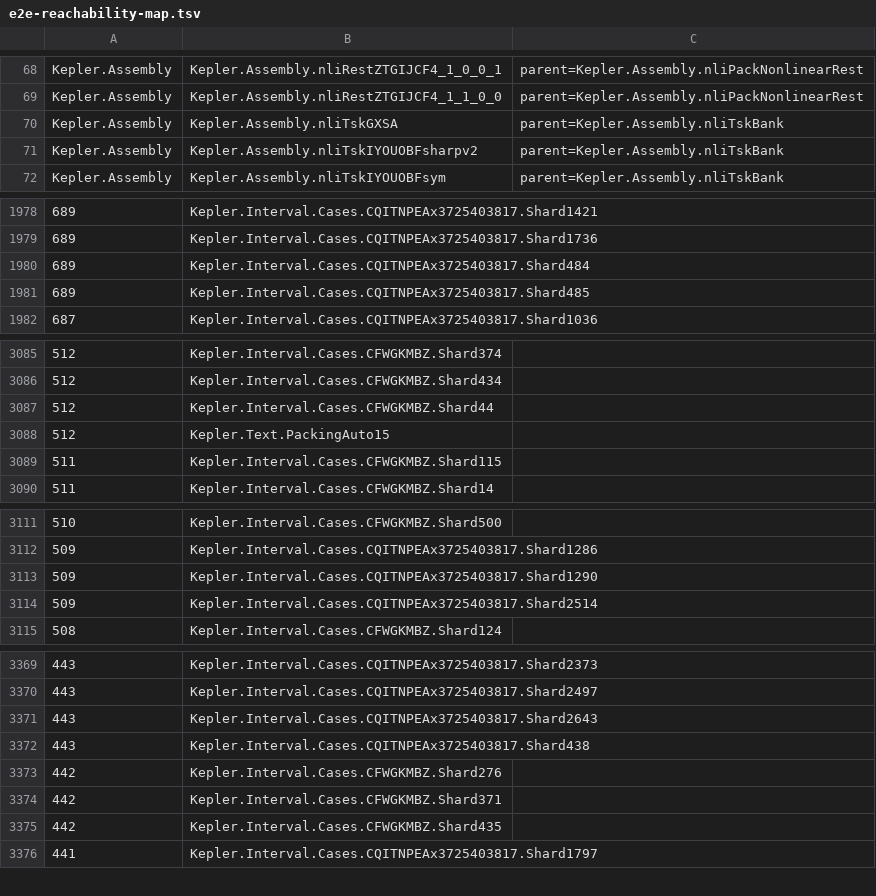
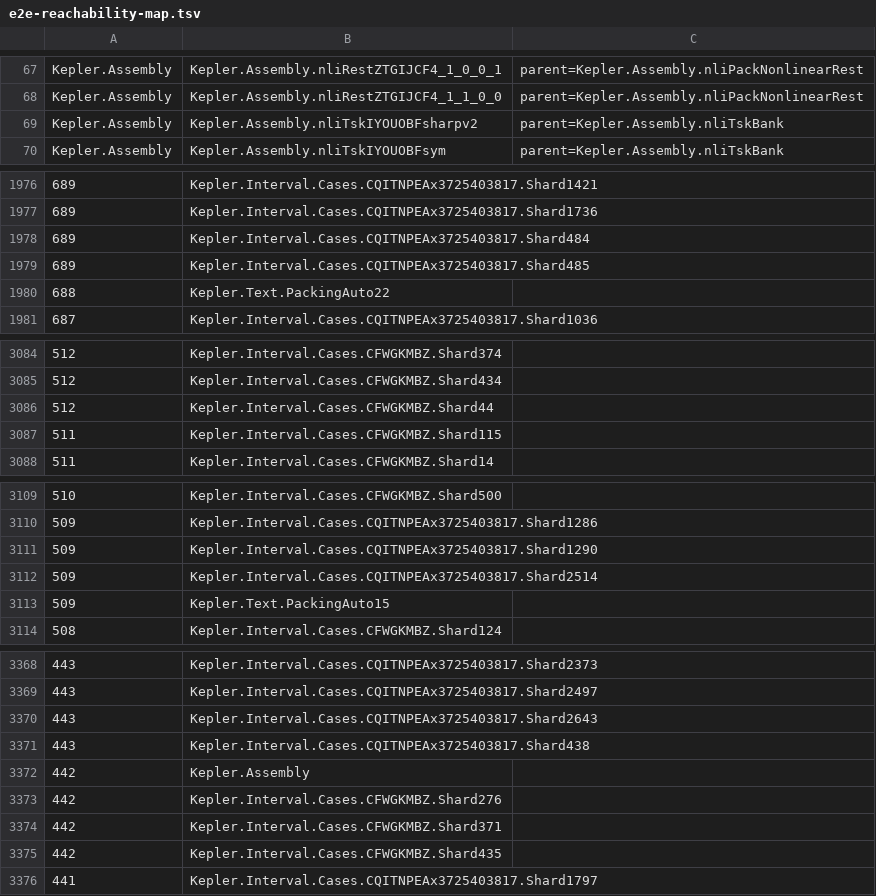
Before and after one commit to lispc/kepler-conjecture-lean4, a TSV file: docs/e2e-reachability-map.tsv, drawn as a sheet; only a part is shown, gaps mark what is left out; removed rows and columns are numbered as before the commit, all else as after; the diff covers the shown part only; the diff names each change by its address in the sheet, - before the commit and + after, or states it on an @@ line.

Commit message:
基线 Q 写档: TSV 按仪器原样重写（4,970 行）+ 头部口径更新 —— cone SORRIED 80 / K_REACH 2,087,833 / COVERAGE 99.4185%
仪器 `e2e_reach_map`（非-dump，13.6 min）在 `nliTskGXSA` 落库后重跑，原样输出入 docs/e2e-reachability-map.tsv：
- K_SORRIED **80**（基线 P 82；`fcdjdot` 38c46b52 与 `nliTskGXSA` 60aa522a 均已从 SORRIED 段消失，
  Assembly 侧 59→57）
- K_REACH 2,087,833（+1,059）/ K_AXIOM **624 不变** / K_MODULES 4,247（+9）/
  K_UNIVERSE 2,100,044（+161）/ COVERAGE **99.4185%**
- 口径 II：27,410 / 80 / 624 / 38,064
- §0 M0 行加「本行停在基线 O（历史）」标注，避免与头部口径冲突；§8 续394 追加 ⑧ 基线 Q 写档

```diff
--- a/docs/e2e-reachability-map.tsv
+++ b/docs/e2e-reachability-map.tsv
-row 70: Kepler.Assembly | Kepler.Assembly.nliTskGXSA | parent=Kepler.Assembly.nliTskBank
+row 1980: 688 | Kepler.Text.PackingAuto22
-row 3088: 512 | Kepler.Text.PackingAuto15
+row 3113: 509 | Kepler.Text.PackingAuto15
+row 3372: 442 | Kepler.Assembly
```
Also changed, not shown: 16 added rows, 11 removed rows and 12 edited cells elsewhere in this file, 1 other file.
